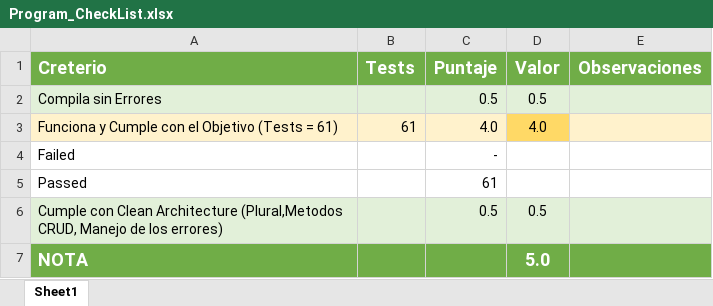
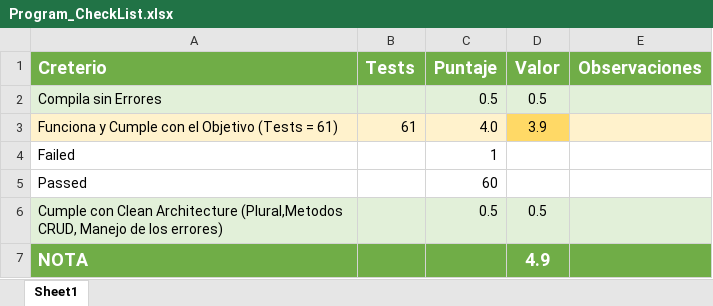
Before and after one commit to Jucer74/ServicesDevelopment, an Excel workbook: Exams/Exam-03/Program_CheckList.xlsx, sheet Sheet1, drawn as a sheet; values as stored, in another font and other column widths than the file's, no borders; conditional formats not drawn; the diff names each change by its address in the sheet, - before the commit and + after, or states it on an @@ line.

Commit message:
Update Program_CheckList.xlsx

```diff
--- a/Exams/Exam-03/Program_CheckList.xlsx (sheet Sheet1)
+++ b/Exams/Exam-03/Program_CheckList.xlsx (sheet Sheet1)
-D3 (Valor): 4.0
+D3 (Valor): 3.9
-C4 (Puntaje): -
+C4 (Puntaje): 1
-C5 (Puntaje): 61
+C5 (Puntaje): 60
-D7 (Valor): 5.0
+D7 (Valor): 4.9
```
